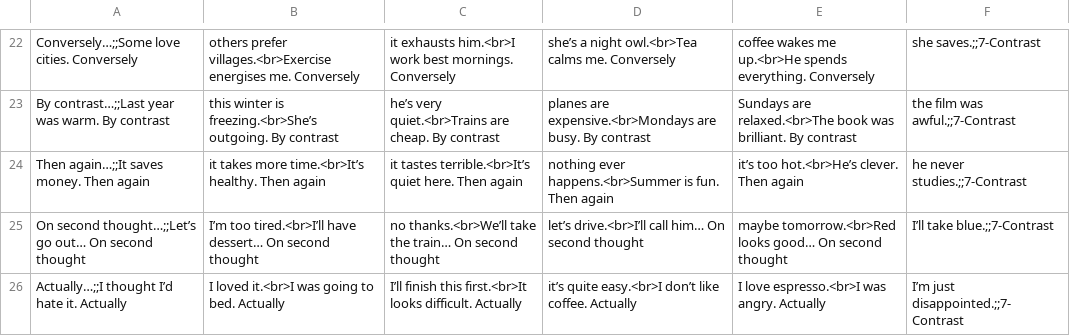
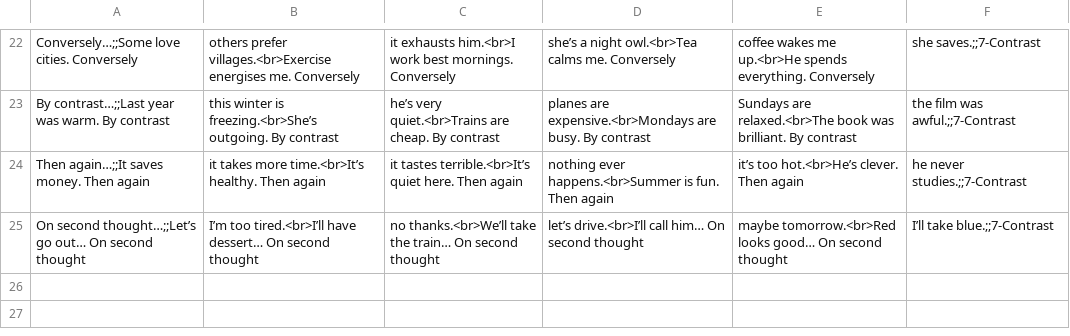
Before and after one commit to jackyxhb/ETPattern, a CSV file: ETPattern/Resources/Group7.csv, drawn as a sheet; only a part is shown, gaps mark what is left out; the diff names each change by its address in the sheet, - before the commit and + after, or states it on an @@ line.

```diff
--- a/ETPattern/Resources/Group7.csv
+++ b/ETPattern/Resources/Group7.csv
-row 26: Actually…;;I thought I’d hate it. Actually | I loved it.<br>I was going to bed. Actually | I’ll finish this first.<br>It looks difficult. Actually | it’s quite easy.<br>I don’t like coffee. Actually | I love espresso.<br>I was angry. Actually | I’m just disappointed.;;7-Contrast
```
Also changed, not shown: 12 other files.
